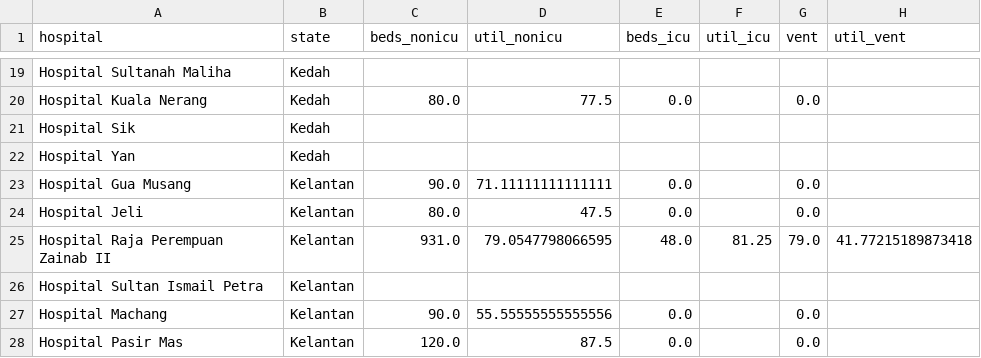
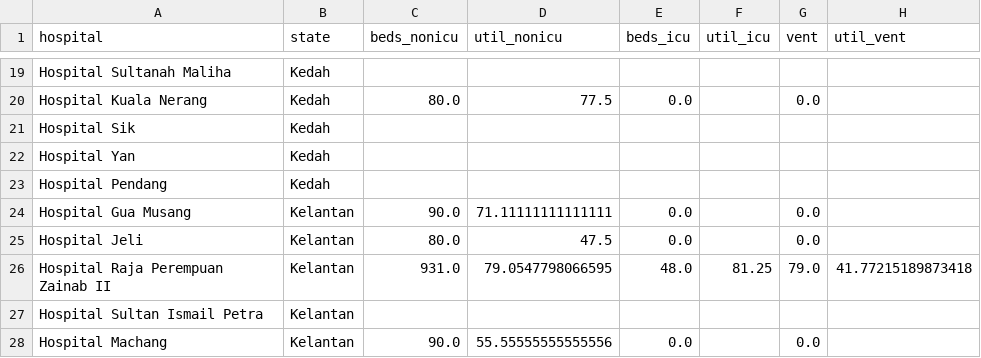
Before and after one commit to MoH-Malaysia/data-resources-public, a CSV file: bedutil_facility.csv, drawn as a sheet; only a part is shown, gaps mark what is left out; the shorter side is filled out with more unchanged rows; the diff names each change by its address in the sheet, - before the commit and + after, or states it on an @@ line.

```diff
--- a/bedutil_facility.csv
+++ b/bedutil_facility.csv
+row 23: Hospital Pendang | Kedah
```
Also changed, not shown: bedutil_state.csv.
